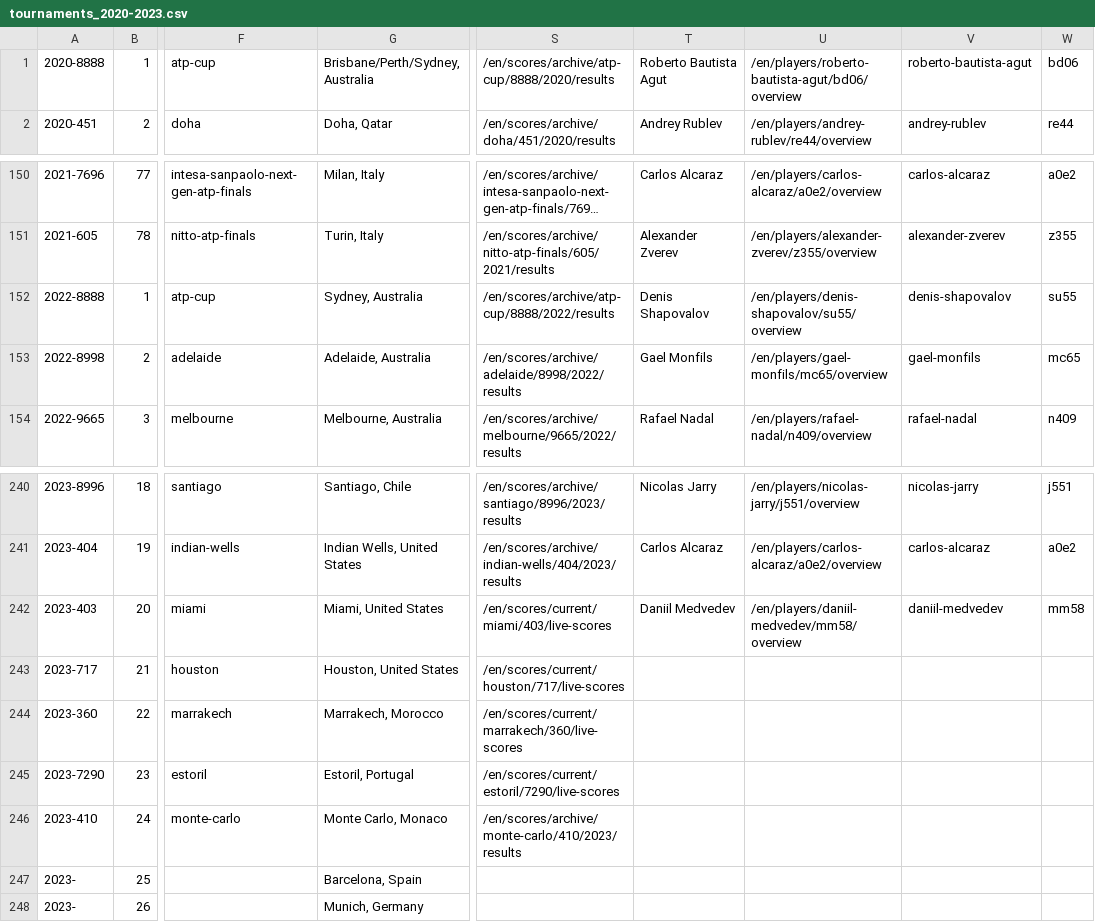
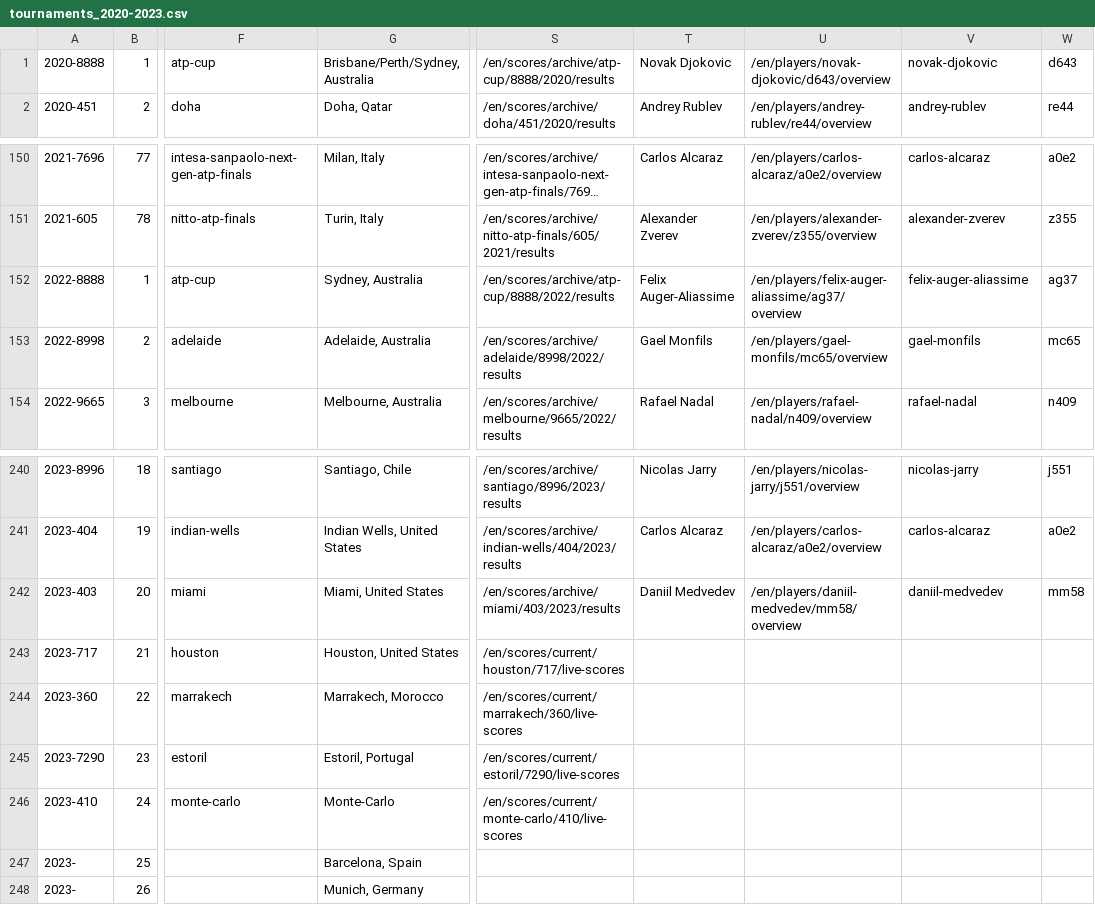
Before and after one commit to armstjc/atp-world-tour-tennis-data, a CSV file: csv/1_tournaments/tournaments_2020-2023.csv, drawn as a sheet; only a part is shown, gaps mark what is left out; long unchanged cells end in …; the diff names each change by its address in the sheet, - before the commit and + after, or states it on an @@ line.

```diff
--- a/csv/1_tournaments/tournaments_2020-2023.csv
+++ b/csv/1_tournaments/tournaments_2020-2023.csv
-T1: Roberto Bautista Agut
+T1: Novak Djokovic
-U1: /en/players/roberto-bautista-agut/bd06/overview
+U1: /en/players/novak-djokovic/d643/overview
-V1: roberto-bautista-agut
+V1: novak-djokovic
-W1: bd06
+W1: d643
-T152: Denis Shapovalov
+T152: Felix Auger-Aliassime
-U152: /en/players/denis-shapovalov/su55/overview
+U152: /en/players/felix-auger-aliassime/ag37/overview
-V152: denis-shapovalov
+V152: felix-auger-aliassime
-W152: su55
+W152: ag37
-S242: /en/scores/current/miami/403/live-scores
+S242: /en/scores/archive/miami/403/2023/results
-G246: Monte Carlo, Monaco
+G246: Monte-Carlo
-S246: /en/scores/archive/monte-carlo/410/2023/results
+S246: /en/scores/current/monte-carlo/410/live-scores
```
